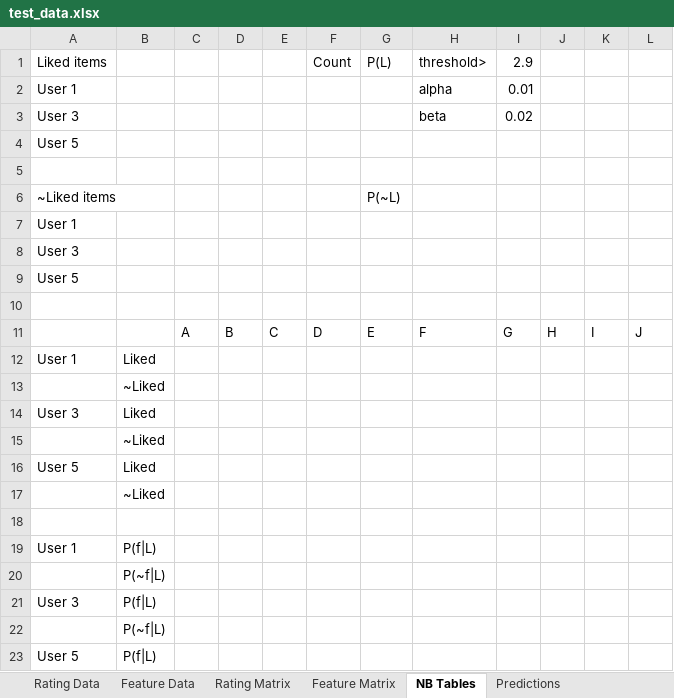
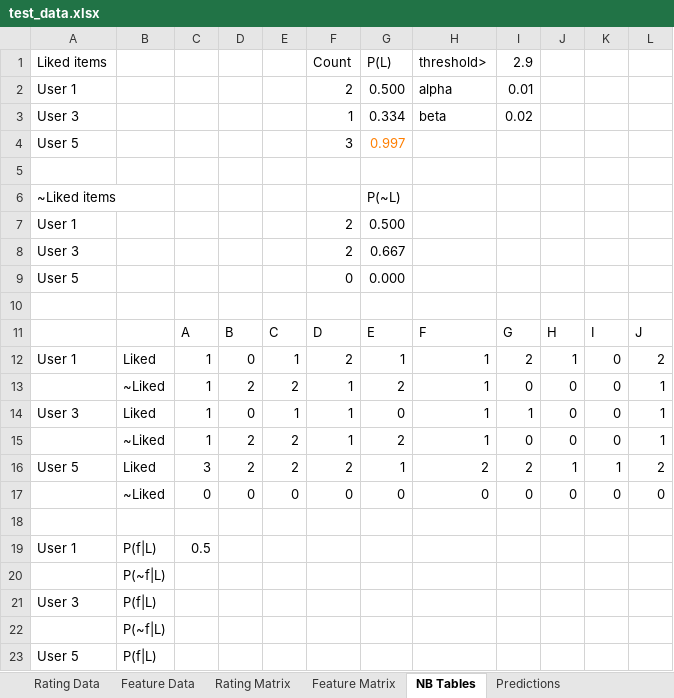
Before and after one commit to pxf3/Recommender-Systems, an Excel workbook: hwk4/test_data.xlsx, sheet NB Tables, drawn as a sheet; only a part is shown; values as stored, in another font and other column widths than the file's, no borders; removed rows and columns are numbered as before the commit, all else as after; the diff names each change by its address in the sheet, - before the commit and + after, or states it on an @@ line.

Commit message:
update

```diff
--- a/hwk4/test_data.xlsx (sheet NB Tables)
+++ b/hwk4/test_data.xlsx (sheet NB Tables)
-F2: (empty)
+F2: 2
-G2: (empty)
+G2: 0.500
-F3: (empty)
+F3: 1
-G3: (empty)
+G3: 0.334
-F4: (empty)
+F4: 3
-G4: (empty)
+G4: 0.997
-F7:F8: (empty)
+F7:F8: 2
-G7: (empty)
+G7: 0.500
-G8: (empty)
+G8: 0.667
-F9: (empty)
+F9: 0
-G9: (empty)
+G9: 0.000
-row 12: User 1 | Liked
-row 13:  | ~Liked
-row 14: User 3 | Liked
-row 15:  | ~Liked
-row 16: User 5 | Liked
-row 17:  | ~Liked
+row 12: User 1 | Liked | 1 | 0 | 1 | 2 | 1 | 1 | 2 | 1 | 0 | 2
+row 13:  | ~Liked | 1 | 2 | 2 | 1 | 2 | 1 | 0 | 0 | 0 | 1
+row 14: User 3 | Liked | 1 | 0 | 1 | 1 | 0 | 1 | 1 | 0 | 0 | 1
+row 15:  | ~Liked | 1 | 2 | 2 | 1 | 2 | 1 | 0 | 0 | 0 | 1
+row 16: User 5 | Liked | 3 | 2 | 2 | 2 | 1 | 2 | 2 | 1 | 1 | 2
+row 17:  | ~Liked | 0 | 0 | 0 | 0 | 0 | 0 | 0 | 0 | 0 | 0
-C19: (empty)
+C19: 0.5
```
